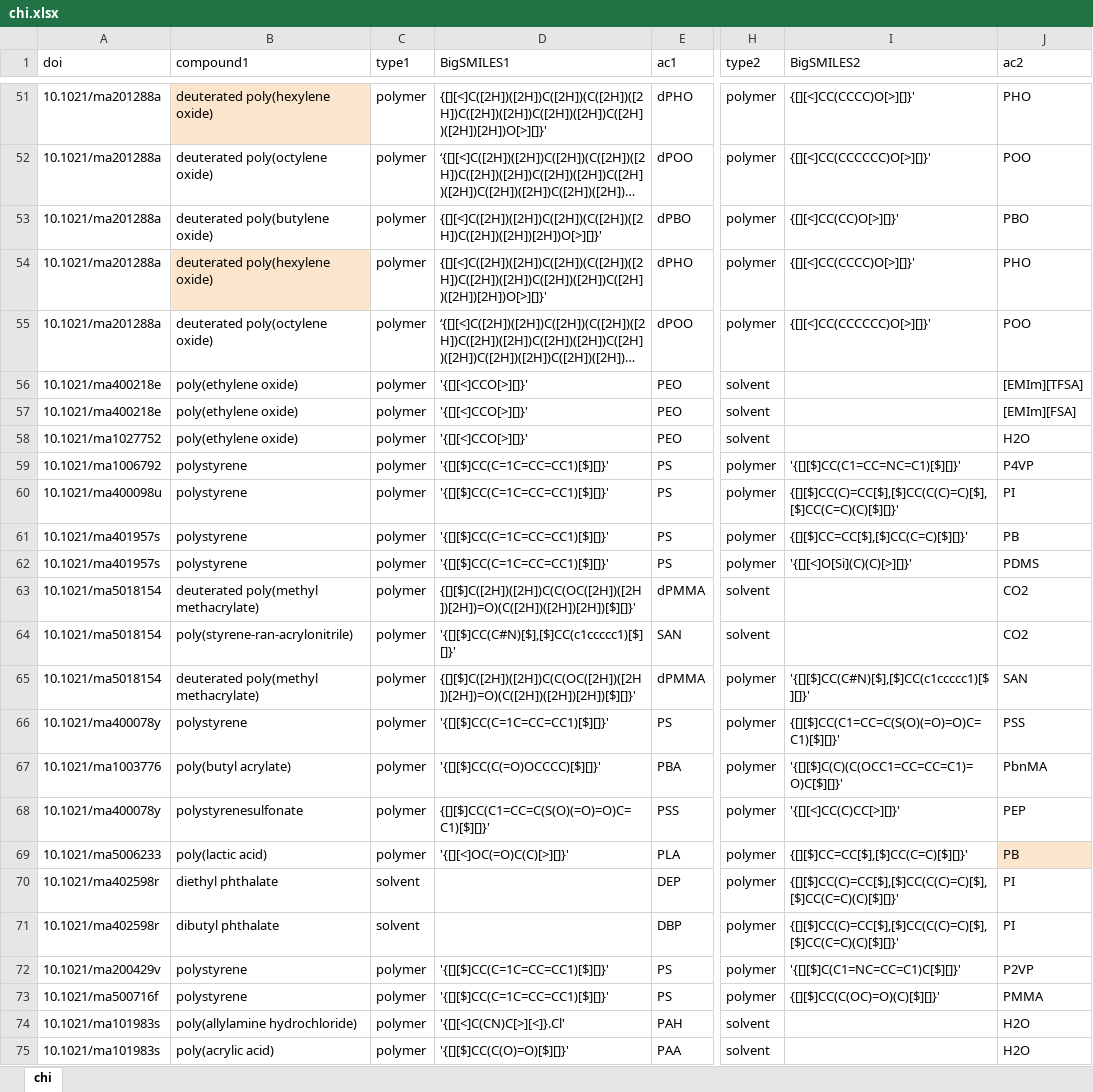
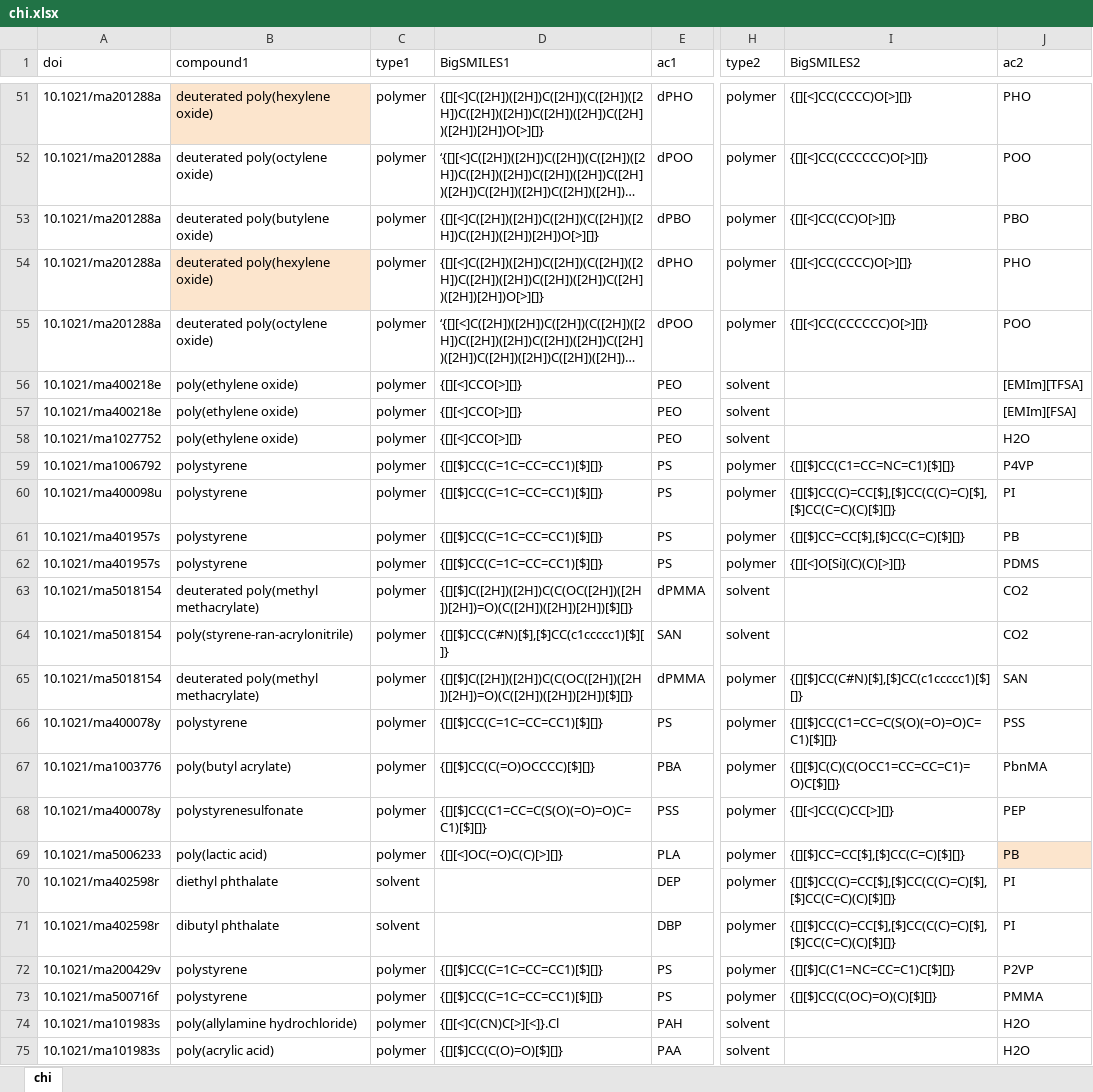
Before and after one commit to C-Accel-CRIPT/criptscripts, an Excel workbook: scripts/typescript/src/pppdb/data/sheets/chi.xlsx, sheet chi, drawn as a sheet; only a part is shown, gaps mark what is left out; long unchanged cells end in …; values as stored, in another font and other column widths than the file's, no borders; charts and pictures not drawn; the diff covers the shown part only; the diff names each change by its address in the sheet, - before the commit and + after, or states it on an @@ line.

Commit message:
fix(pppdb): update chi.xlsx, + minor fixes (#31)
* fix(pppdb): update chi.xslx with valid BigSMILES

Single quotes where removed.

* fix(pppdb): ambiguous log

An "other" could be logged as "solvent".

* feat(pppdb): add FetchPubChemResult type

```diff
--- a/scripts/typescript/src/pppdb/data/sheets/chi.xlsx (sheet chi)
+++ b/scripts/typescript/src/pppdb/data/sheets/chi.xlsx (sheet chi)
-D51 (BigSMILES1): {[][<]C([2H])([2H])C([2H])(C([2H])([2H])C([2H])([2H])C([2H])([2H])C([2H])([2H])[2H])O[>][]}'
+D51 (BigSMILES1): {[][<]C([2H])([2H])C([2H])(C([2H])([2H])C([2H])([2H])C([2H])([2H])C([2H])([2H])[2H])O[>][]}
-I51 (BigSMILES2): {[][<]CC(CCCC)O[>][]}'
+I51 (BigSMILES2): {[][<]CC(CCCC)O[>][]}
-I52 (BigSMILES2): {[][<]CC(CCCCCC)O[>][]}'
+I52 (BigSMILES2): {[][<]CC(CCCCCC)O[>][]}
-D53 (BigSMILES1): {[][<]C([2H])([2H])C([2H])(C([2H])([2H])C([2H])([2H])[2H])O[>][]}'
+D53 (BigSMILES1): {[][<]C([2H])([2H])C([2H])(C([2H])([2H])C([2H])([2H])[2H])O[>][]}
-I53 (BigSMILES2): {[][<]CC(CC)O[>][]}'
+I53 (BigSMILES2): {[][<]CC(CC)O[>][]}
-D54 (BigSMILES1): {[][<]C([2H])([2H])C([2H])(C([2H])([2H])C([2H])([2H])C([2H])([2H])C([2H])([2H])[2H])O[>][]}'
+D54 (BigSMILES1): {[][<]C([2H])([2H])C([2H])(C([2H])([2H])C([2H])([2H])C([2H])([2H])C([2H])([2H])[2H])O[>][]}
-I54 (BigSMILES2): {[][<]CC(CCCC)O[>][]}'
+I54 (BigSMILES2): {[][<]CC(CCCC)O[>][]}
-I55 (BigSMILES2): {[][<]CC(CCCCCC)O[>][]}'
+I55 (BigSMILES2): {[][<]CC(CCCCCC)O[>][]}
-D56:D58 (BigSMILES1): '{[][<]CCO[>][]}'
+D56:D58 (BigSMILES1): {[][<]CCO[>][]}
-D59:D62 (BigSMILES1): '{[][$]CC(C=1C=CC=CC1)[$][]}'
+D59:D62 (BigSMILES1): {[][$]CC(C=1C=CC=CC1)[$][]}
-I59 (BigSMILES2): '{[][$]CC(C1=CC=NC=C1)[$][]}'
+I59 (BigSMILES2): {[][$]CC(C1=CC=NC=C1)[$][]}
-I60 (BigSMILES2): {[][$]CC(C)=CC[$],[$]CC(C(C)=C)[$],[$]CC(C=C)(C)[$][]}'
+I60 (BigSMILES2): {[][$]CC(C)=CC[$],[$]CC(C(C)=C)[$],[$]CC(C=C)(C)[$][]}
-I61 (BigSMILES2): {[][$]CC=CC[$],[$]CC(C=C)[$][]}'
+I61 (BigSMILES2): {[][$]CC=CC[$],[$]CC(C=C)[$][]}
-I62 (BigSMILES2): '{[][<]O[Si](C)(C)[>][]}'
+I62 (BigSMILES2): {[][<]O[Si](C)(C)[>][]}
-D63 (BigSMILES1): {[][$]C([2H])([2H])C(C(OC([2H])([2H])[2H])=O)(C([2H])([2H])[2H])[$][]}'
+D63 (BigSMILES1): {[][$]C([2H])([2H])C(C(OC([2H])([2H])[2H])=O)(C([2H])([2H])[2H])[$][]}
-D64 (BigSMILES1): '{[][$]CC(C#N)[$],[$]CC(c1ccccc1)[$][]}'
+D64 (BigSMILES1): {[][$]CC(C#N)[$],[$]CC(c1ccccc1)[$][]}
-D65 (BigSMILES1): {[][$]C([2H])([2H])C(C(OC([2H])([2H])[2H])=O)(C([2H])([2H])[2H])[$][]}'
+D65 (BigSMILES1): {[][$]C([2H])([2H])C(C(OC([2H])([2H])[2H])=O)(C([2H])([2H])[2H])[$][]}
-I65 (BigSMILES2): '{[][$]CC(C#N)[$],[$]CC(c1ccccc1)[$][]}'
+I65 (BigSMILES2): {[][$]CC(C#N)[$],[$]CC(c1ccccc1)[$][]}
-D66 (BigSMILES1): '{[][$]CC(C=1C=CC=CC1)[$][]}'
+D66 (BigSMILES1): {[][$]CC(C=1C=CC=CC1)[$][]}
-I66 (BigSMILES2): {[][$]CC(C1=CC=C(S(O)(=O)=O)C=C1)[$][]}'
+I66 (BigSMILES2): {[][$]CC(C1=CC=C(S(O)(=O)=O)C=C1)[$][]}
-D67 (BigSMILES1): '{[][$]CC(C(=O)OCCCC)[$][]}'
+D67 (BigSMILES1): {[][$]CC(C(=O)OCCCC)[$][]}
-I67 (BigSMILES2): '{[][$]C(C)(C(OCC1=CC=CC=C1)=O)C[$][]}'
+I67 (BigSMILES2): {[][$]C(C)(C(OCC1=CC=CC=C1)=O)C[$][]}
-D68 (BigSMILES1): {[][$]CC(C1=CC=C(S(O)(=O)=O)C=C1)[$][]}'
+D68 (BigSMILES1): {[][$]CC(C1=CC=C(S(O)(=O)=O)C=C1)[$][]}
-I68 (BigSMILES2): '{[][<]CC(C)CC[>][]}'
+I68 (BigSMILES2): {[][<]CC(C)CC[>][]}
-D69 (BigSMILES1): '{[][<]OC(=O)C(C)[>][]}'
+D69 (BigSMILES1): {[][<]OC(=O)C(C)[>][]}
-I69 (BigSMILES2): {[][$]CC=CC[$],[$]CC(C=C)[$][]}'
+I69 (BigSMILES2): {[][$]CC=CC[$],[$]CC(C=C)[$][]}
-I70:I71 (BigSMILES2): {[][$]CC(C)=CC[$],[$]CC(C(C)=C)[$],[$]CC(C=C)(C)[$][]}'
+I70:I71 (BigSMILES2): {[][$]CC(C)=CC[$],[$]CC(C(C)=C)[$],[$]CC(C=C)(C)[$][]}
-D72:D73 (BigSMILES1): '{[][$]CC(C=1C=CC=CC1)[$][]}'
+D72:D73 (BigSMILES1): {[][$]CC(C=1C=CC=CC1)[$][]}
-I72 (BigSMILES2): '{[][$]C(C1=NC=CC=C1)C[$][]}'
+I72 (BigSMILES2): {[][$]C(C1=NC=CC=C1)C[$][]}
-I73 (BigSMILES2): {[][$]CC(C(OC)=O)(C)[$][]}'
+I73 (BigSMILES2): {[][$]CC(C(OC)=O)(C)[$][]}
-D74 (BigSMILES1): '{[][<]C(CN)C[>][<]}.Cl'
+D74 (BigSMILES1): {[][<]C(CN)C[>][<]}.Cl
-D75 (BigSMILES1): '{[][$]CC(C(O)=O)[$][]}'
+D75 (BigSMILES1): {[][$]CC(C(O)=O)[$][]}
```
Also changed, not shown: 339 edited cells elsewhere in this sheet, 1 other file.
